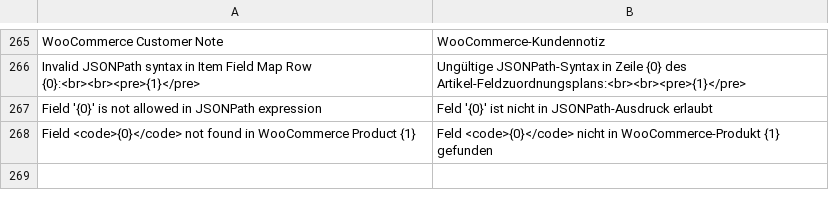
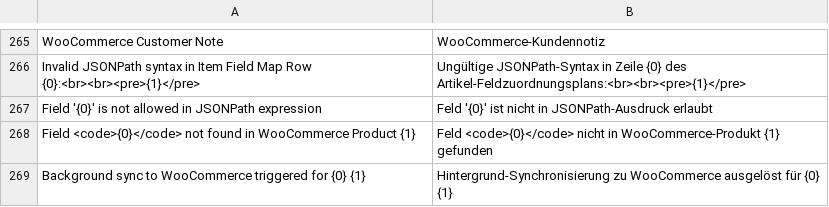
Before and after one commit to caseclub/woocommerce_fusion, a CSV file: woocommerce_fusion/translations/de.csv, drawn as a sheet; only a part is shown, gaps mark what is left out.

```diff
--- a/woocommerce_fusion/translations/de.csv
+++ b/woocommerce_fusion/translations/de.csv
@@ -268 +268,2 @@ Field '{0}' is not allowed in JSONPath expression,Feld '{0}' ist nicht in JSONPa
 Field <code>{0}</code> not found in WooCommerce Product {1},Feld <code>{0}</code> nicht in WooCommerce-Produkt {1} gefunden,
+Background sync to WooCommerce triggered for {0} {1},Hintergrund-Synchronisierung zu WooCommerce ausgelöst für {0} {1},
```
Also changed, not shown: 3 other files.
